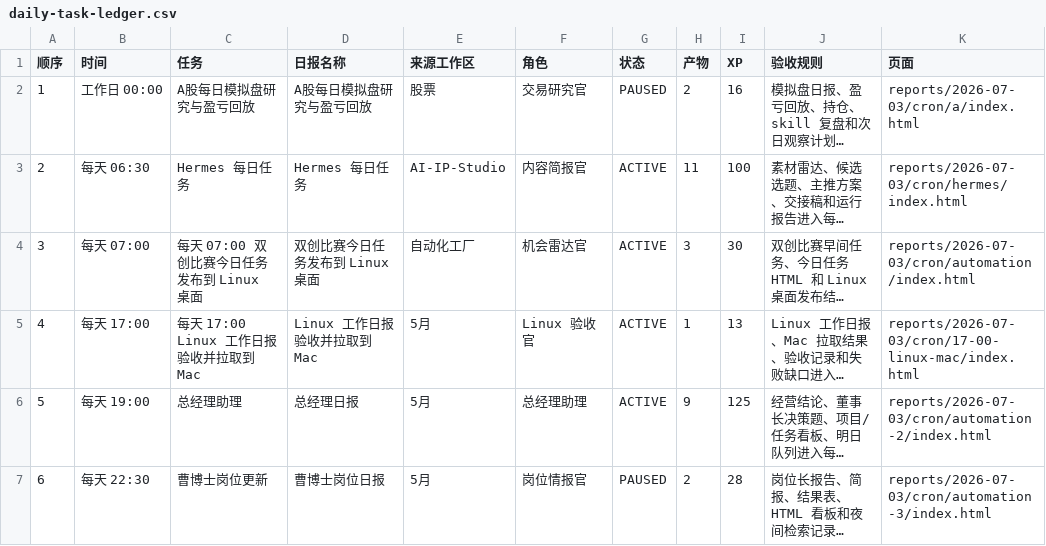
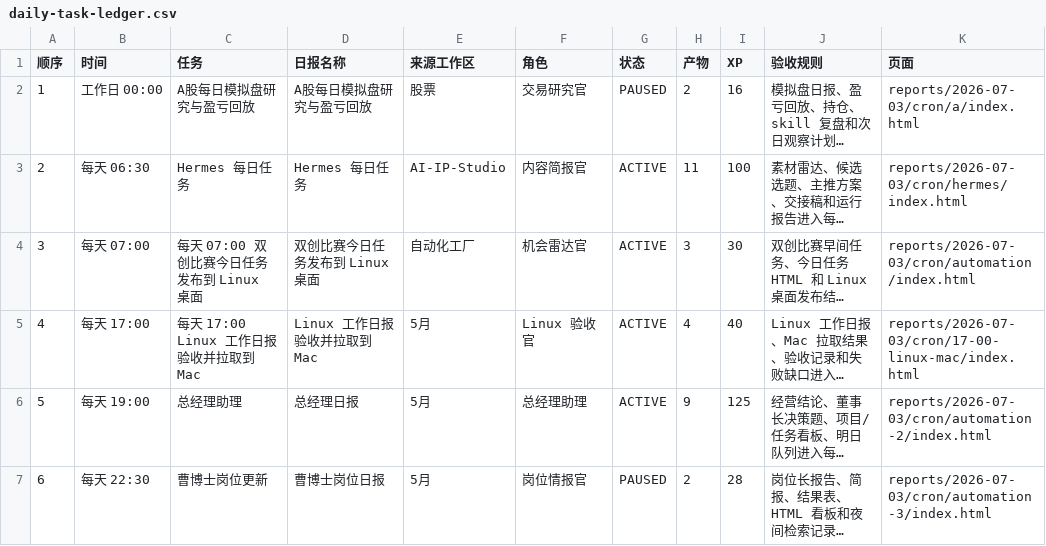
Before and after one commit to schovayang-creator/automation-command-center, a CSV file: data/tables/daily-task-ledger.csv, drawn as a sheet; long unchanged cells end in …; the diff names each change by its address in the sheet, - before the commit and + after, or states it on an @@ line.

```diff
--- a/data/tables/daily-task-ledger.csv
+++ b/data/tables/daily-task-ledger.csv
-H5 (产物): 1
+H5 (产物): 4
-I5 (XP): 13
+I5 (XP): 40
```
Also changed, not shown: data/tables/automation-ledger.csv, data/tables/module-ledger.csv, 36 other files.
